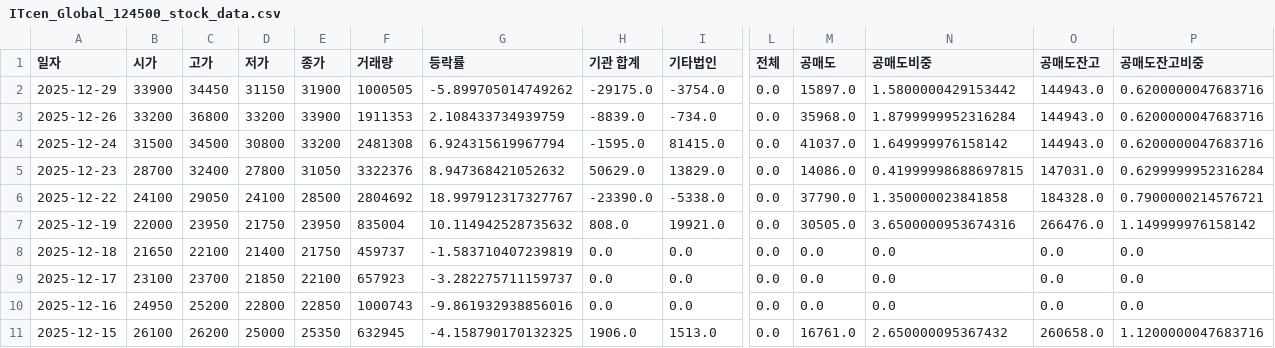
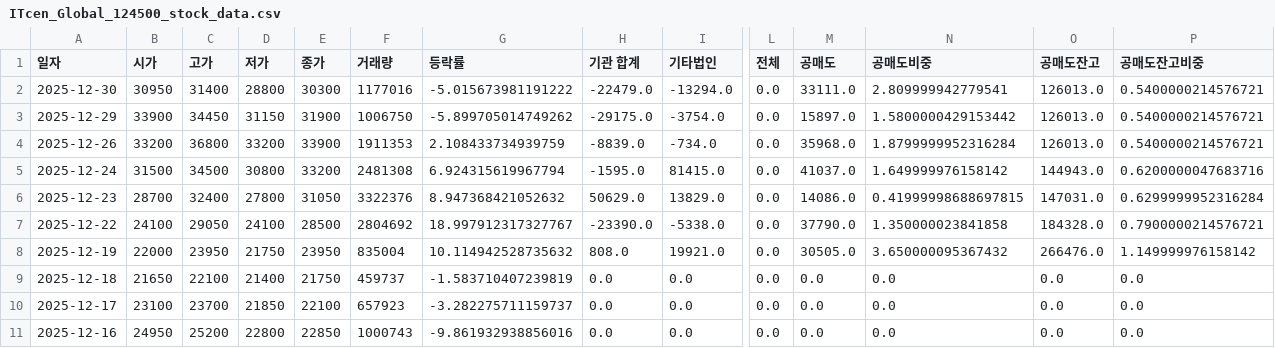
Before and after one commit to ccyun95/Internet_telecom_payment_work, a CSV file: data/ITcen_Global_124500_stock_data.csv, drawn as a sheet; only a part is shown, gaps mark what is left out; the shorter side is filled out with more unchanged rows; addresses are those after the commit; rows hold the shown columns only; the diff names each change by its address in the sheet, - before the commit and + after, or states it on an @@ line.

```diff
--- a/data/ITcen_Global_124500_stock_data.csv
+++ b/data/ITcen_Global_124500_stock_data.csv
+row 2: 2025-12-30 | 30950 | 31400 | 28800 | 30300 | 1177016 | -5.015673981191222 | -22479.0 | -13294.0 | 0.0 | 33111.0 | 2.809999942779541 | 126013.0 | 0.5400000214576721
-F3 (거래량): 1000505
+F3 (거래량): 1006750
-O3:O4 (공매도잔고): 144943.0
+O3:O4 (공매도잔고): 126013.0
-P3:P4 (공매도잔고비중): 0.6200000047683716
+P3:P4 (공매도잔고비중): 0.5400000214576721
-N8 (공매도비중): 3.6500000953674316
+N8 (공매도비중): 3.650000095367432
```
Also changed, not shown: data/Hecto_Innovation_214180_stock_data.csv, data/Kakao_035720_stock_data.csv, 8 other files.
